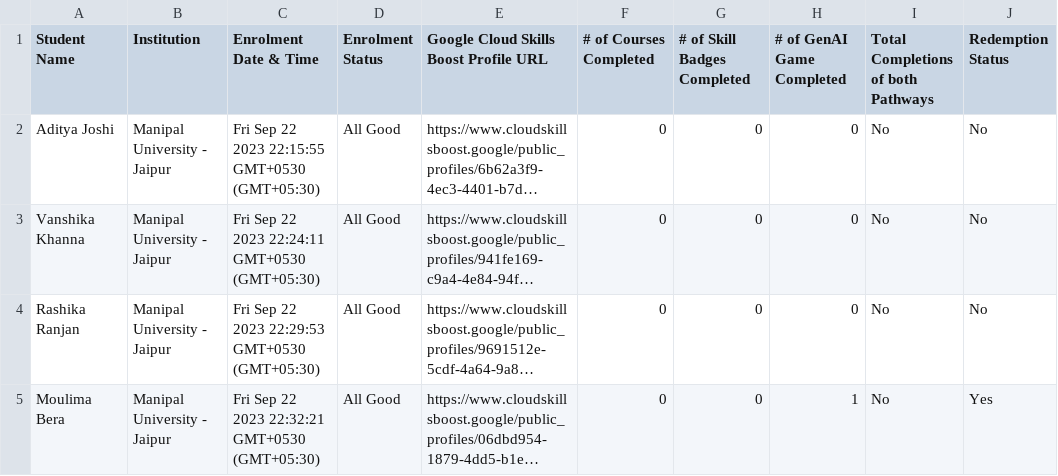
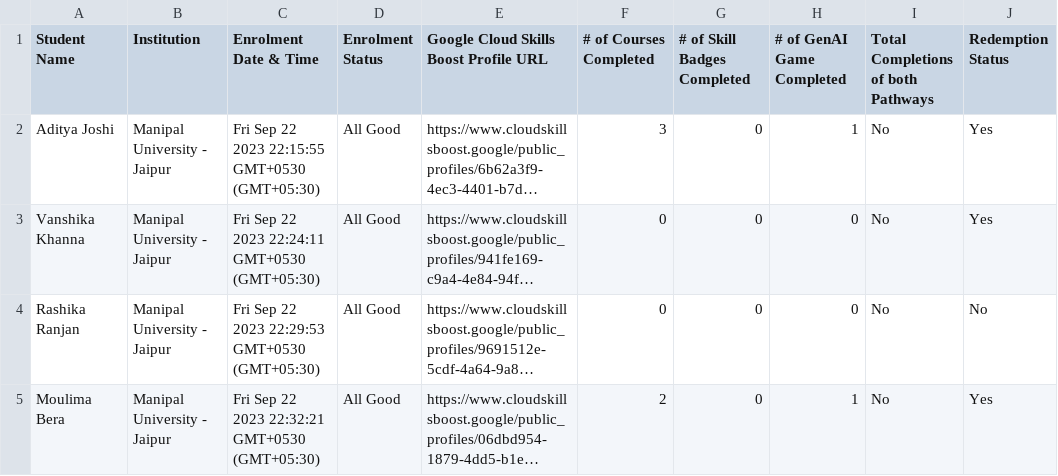
Before and after one commit to GDSC-Manipal-University-Jaipur/30-Days-of-Google-Cloud---MUJ, a CSV file: data.csv, drawn as a sheet; only a part is shown; long unchanged cells end in …; the diff covers the shown part only; the diff names each change by its address in the sheet, - before the commit and + after, or states it on an @@ line.

```diff
--- a/data.csv
+++ b/data.csv
-F2 (# of Courses Completed): 0
+F2 (# of Courses Completed): 3
-H2 (# of GenAI Game Completed): 0
+H2 (# of GenAI Game Completed): 1
-J2:J3 (Redemption Status): No
+J2:J3 (Redemption Status): Yes
-F5 (# of Courses Completed): 0
+F5 (# of Courses Completed): 2
```
Also changed, not shown: 39 edited cells elsewhere in this file, 1 other file.
